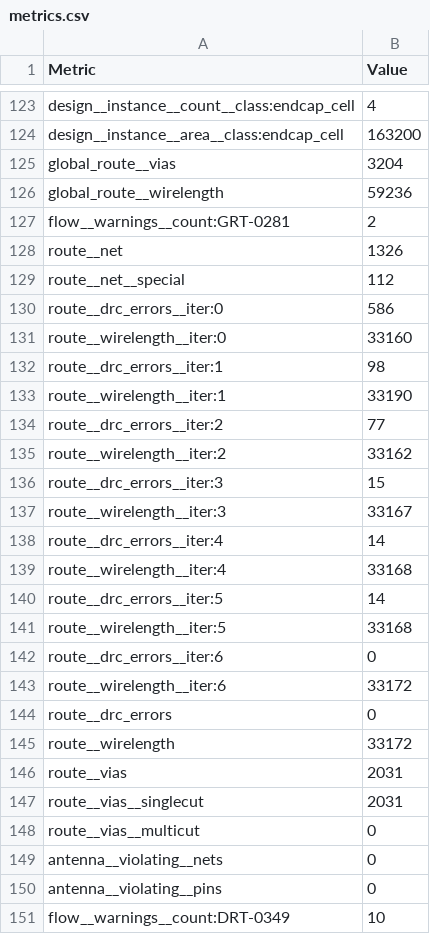
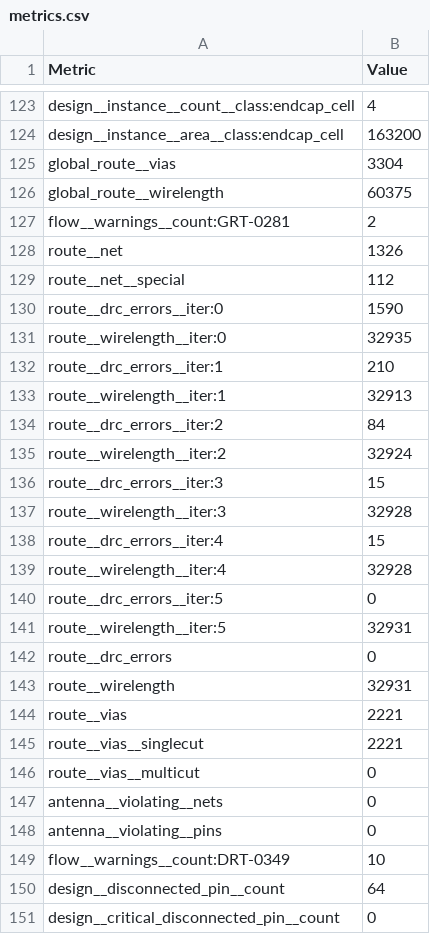
Before and after one commit to chipfoundry/double_wide_openframe, a CSV file: signoff/double_wide_chip_io/metrics.csv, drawn as a sheet; only a part is shown, gaps mark what is left out; the shorter side is filled out with more unchanged rows; the diff covers the shown part only.

```diff
--- a/signoff/double_wide_chip_io/metrics.csv
+++ b/signoff/double_wide_chip_io/metrics.csv
@@ -124,4 +124,4 @@ design__instance__count__class:endcap_cell,4
 design__instance__area__class:endcap_cell,163200
-global_route__vias,3204
-global_route__wirelength,59236
+global_route__vias,3304
+global_route__wirelength,60375
 flow__warnings__count:GRT-0281,2
@@ -129,20 +129,18 @@ route__net,1326
 route__net__special,112
-route__drc_errors__iter:0,586
-route__wirelength__iter:0,33160
-route__drc_errors__iter:1,98
-route__wirelength__iter:1,33190
-route__drc_errors__iter:2,77
-route__wirelength__iter:2,33162
+route__drc_errors__iter:0,1590
+route__wirelength__iter:0,32935
+route__drc_errors__iter:1,210
+route__wirelength__iter:1,32913
+route__drc_errors__iter:2,84
+route__wirelength__iter:2,32924
 route__drc_errors__iter:3,15
-route__wirelength__iter:3,33167
-route__drc_errors__iter:4,14
-route__wirelength__iter:4,33168
-route__drc_errors__iter:5,14
-route__wirelength__iter:5,33168
-route__drc_errors__iter:6,0
-route__wirelength__iter:6,33172
+route__wirelength__iter:3,32928
+route__drc_errors__iter:4,15
+route__wirelength__iter:4,32928
+route__drc_errors__iter:5,0
+route__wirelength__iter:5,32931
 route__drc_errors,0
-route__wirelength,33172
-route__vias,2031
-route__vias__singlecut,2031
+route__wirelength,32931
+route__vias,2221
+route__vias__singlecut,2221
 route__vias__multicut,0
```
Also changed, not shown: 3 edited cells elsewhere in this file, 35 other files.
